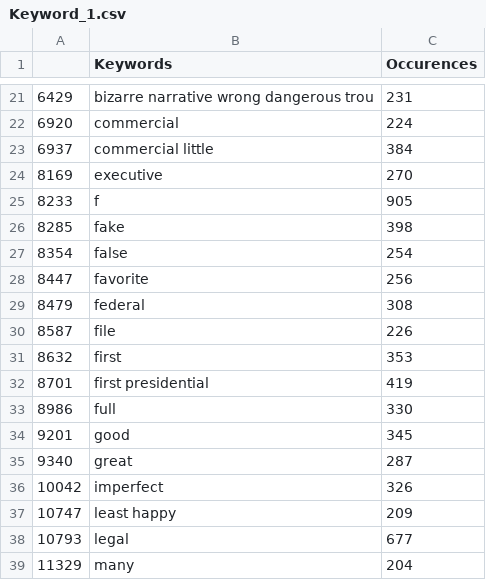
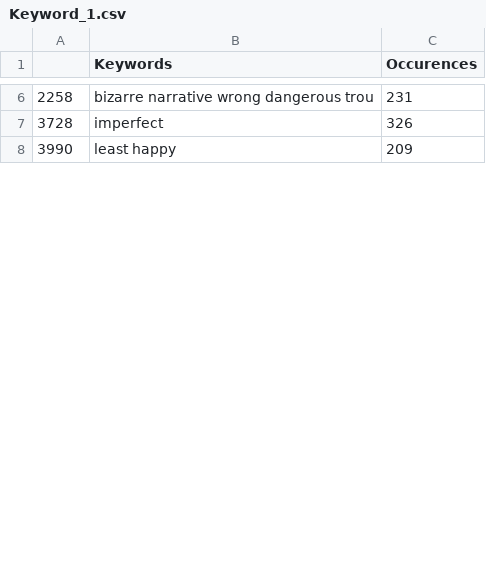
Before and after one commit to YasminaKerkeb/Donald-Trump-and-Twitter, a CSV file: Keyword_1.csv, drawn as a sheet; only a part is shown, gaps mark what is left out; the diff covers the shown part only.

```diff
--- a/Keyword_1.csv
+++ b/Keyword_1.csv
@@ -21,19 +6,3 @@
-6429, bizarre narrative wrong dangerous trou,231
-6920, commercial,224
-6937, commercial little,384
-8169, executive,270
-8233, f,905
-8285, fake,398
-8354, false,254
-8447, favorite,256
-8479, federal,308
-8587, file,226
-8632, first,353
-8701, first presidential,419
-8986, full,330
-9201, good,345
-9340, great,287
-10042, imperfect,326
-10747, least happy,209
-10793, legal,677
-11329, many,204
+2258, bizarre narrative wrong dangerous trou,231
+3728, imperfect,326
+3990, least happy,209
```
Also changed, not shown: 6 added rows, 34 removed rows and 3 edited cells elsewhere in this file, Keyword_2.csv, Keyword_3.csv, 9 other files.
